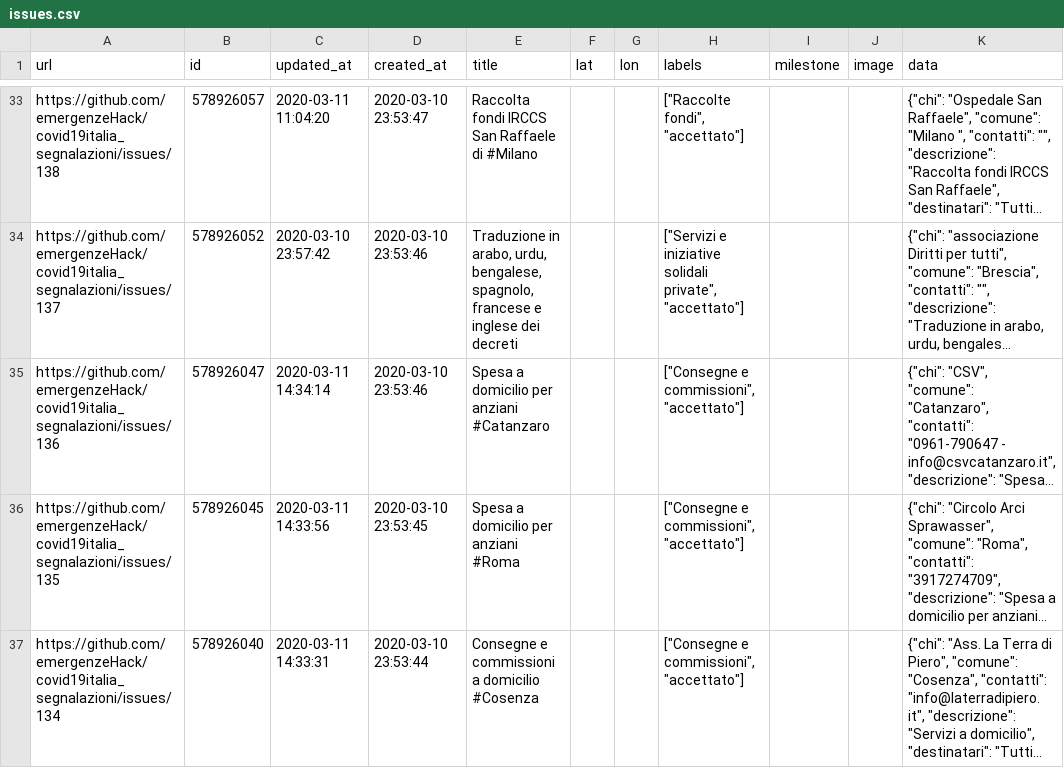
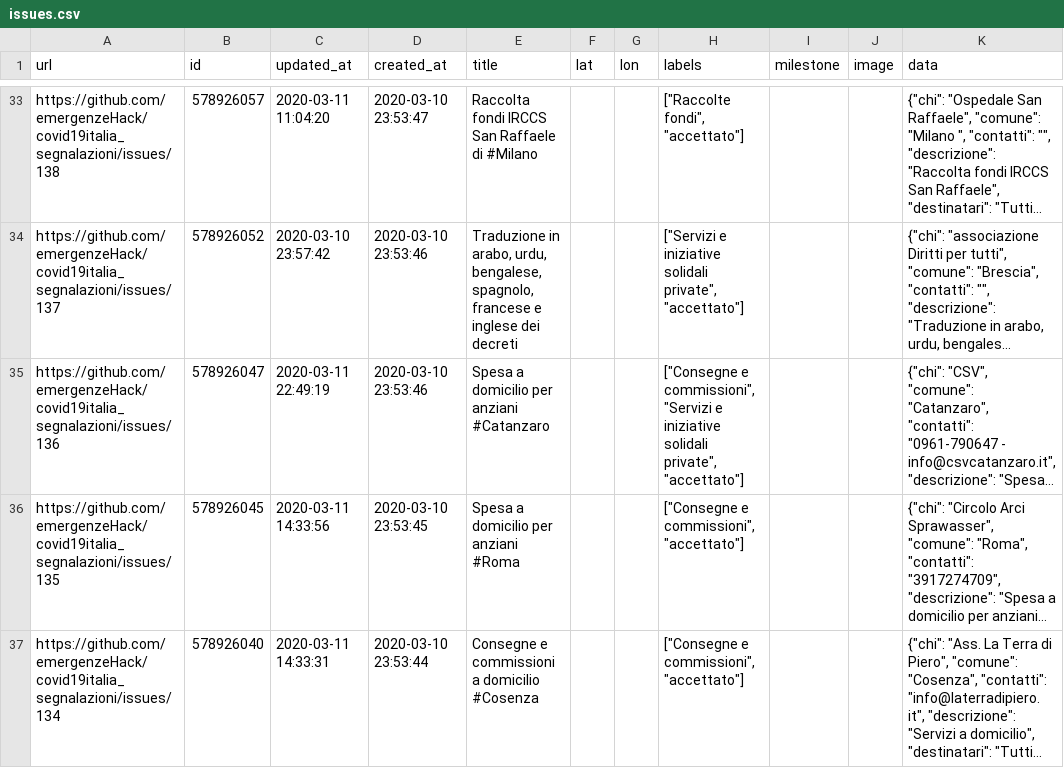
Before and after one commit to emergenzeHack/covid19italia, a CSV file: _data/issues.csv, drawn as a sheet; only a part is shown, gaps mark what is left out; long unchanged cells end in …; the diff names each change by its address in the sheet, - before the commit and + after, or states it on an @@ line.

```diff
--- a/_data/issues.csv
+++ b/_data/issues.csv
-C35 (updated_at): 2020-03-11 14:34:14
+C35 (updated_at): 2020-03-11 22:49:19
-H35 (labels): …e commissioni", "accettato"]
+H35 (labels): …e commissioni", "Servizi e iniziative solidali private", "accettato"]
```
Also changed, not shown: 2 other files.
